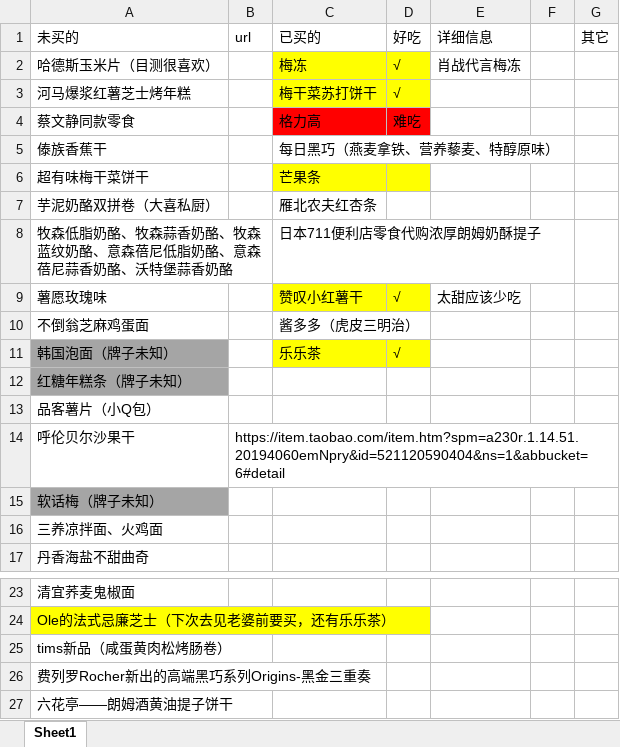
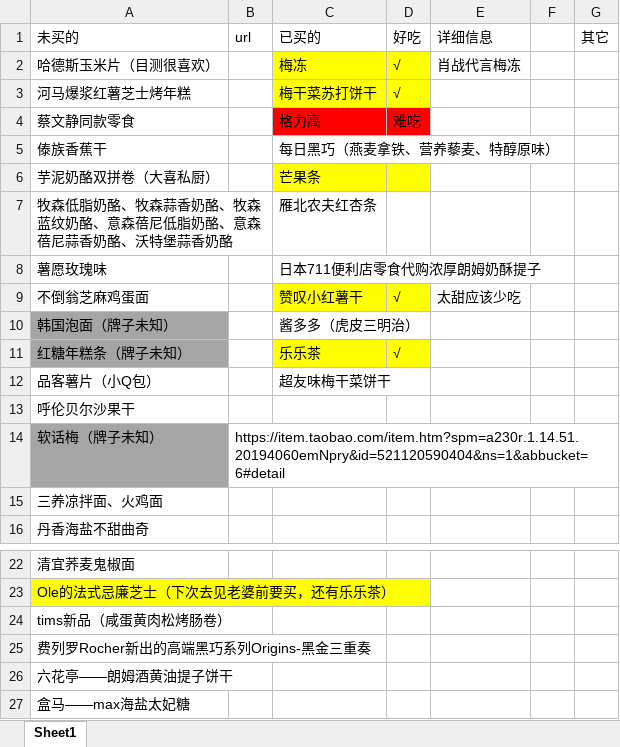
Before and after one commit to nnnnnjjjjj/wife, an Excel workbook: wife.xlsx, sheet Sheet1, drawn as a sheet; only a part is shown, gaps mark what is left out; values as stored, in another font and other column widths than the file's, no borders; charts and pictures not drawn; removed rows and columns are numbered as before the commit, all else as after; the diff names each change by its address in the sheet, - before the commit and + after, or states it on an @@ line.

Commit message:
update

```diff
--- a/wife.xlsx (sheet Sheet1)
+++ b/wife.xlsx (sheet Sheet1)
-row 6: 超有味梅干菜饼干 |  | 芒果条
-C6 (已买的): 雁北农夫红杏条
+C6 (已买的): 芒果条
-C6:D6 fill: none
+C6:D6 fill: #FFFF00
-C7 (已买的): 日本711便利店零食代购浓厚朗姆奶酥提子
+C7 (已买的): 雁北农夫红杏条
-C8 (已买的): 赞叹小红薯干
+C8 (已买的): 日本711便利店零食代购浓厚朗姆奶酥提子
-C8:D8 fill: #FFFF00
+C8:D8 fill: none
-D8 (好吃): √
+D8 (好吃): (empty)
-E8 (详细信息): 太甜应该少吃
+E8 (详细信息): (empty)
-C9 (已买的): 酱多多（虎皮三明治）
+C9 (已买的): 赞叹小红薯干
-C9:D9 fill: none
+C9:D9 fill: #FFFF00
-D9 (好吃): (empty)
+D9 (好吃): √
-E9 (详细信息): (empty)
+E9 (详细信息): 太甜应该少吃
-C10 (已买的): 乐乐茶
+C10 (已买的): 酱多多（虎皮三明治）
-C10:D10 fill: #FFFF00
+C10:D10 fill: none
-D10 (好吃): √
+D10 (好吃): (empty)
-C11 (已买的): (empty)
+C11 (已买的): 乐乐茶
-C11:D11 fill: none
+C11:D11 fill: #FFFF00
-D11 (好吃): (empty)
+D11 (好吃): √
-C12 (已买的): (empty)
+C12 (已买的): 超友味梅干菜饼干
-B13 (url): https://item.taobao.com/item.htm?spm=a230r.1.14.51.20194060emNpry&id=521120590404&ns=1&abbucket=6#detail
+B13 (url): (empty)
-B14 (url): (empty)
+B14 (url): https://item.taobao.com/item.htm?spm=a230r.1.14.51.20194060emNpry&id=521120590404&ns=1&abbucket=6#detail
+row 27: 盒马——max海盐太妃糖
```
